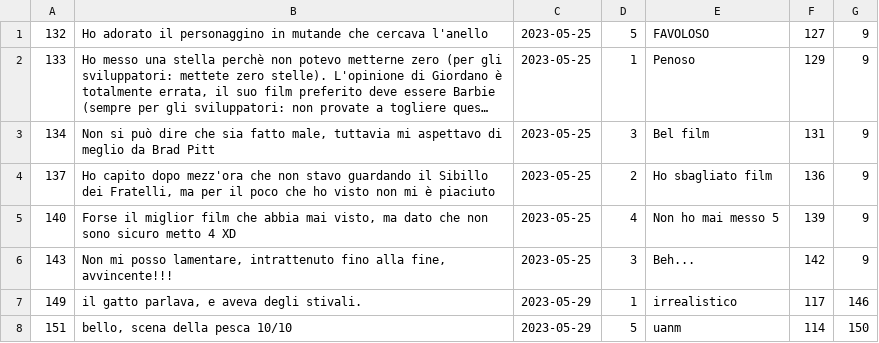
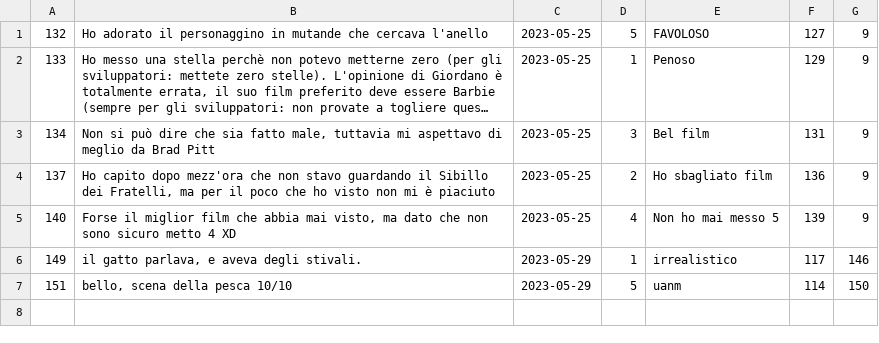
Before and after one commit to Prox747/siw-movie, a CSV file: src/main/resources/importSqlFile/review.csv, drawn as a sheet; long unchanged cells end in ….

```diff
--- a/src/main/resources/importSqlFile/review.csv
+++ b/src/main/resources/importSqlFile/review.csv
@@ -5,3 +5,2 @@
 140,"Forse il miglior film che abbia mai visto, ma dato che non sono sicuro metto 4 XD",2023-05-25,4,Non ho mai messo 5,139,9
-143,"Non mi posso lamentare, intrattenuto fino alla fine, avvincente!!!",2023-05-25,3,Beh...,142,9
 149,"il gatto parlava, e aveva degli stivali. ",2023-05-29,1,irrealistico,117,146
```
Also changed, not shown: src/main/resources/importSqlFile/artist.csv, src/main/resources/importSqlFile/movie.csv, 28 other files.
